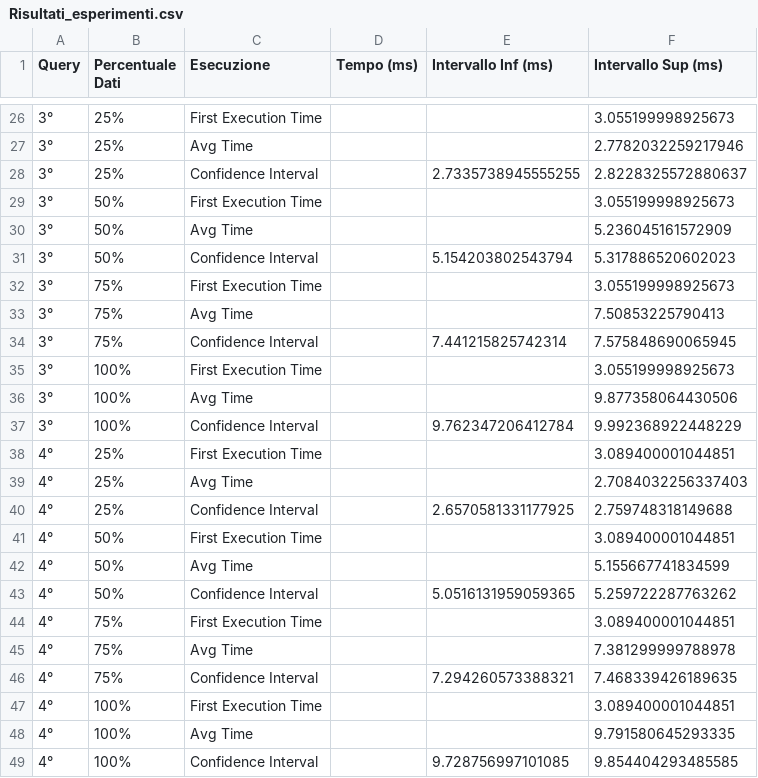
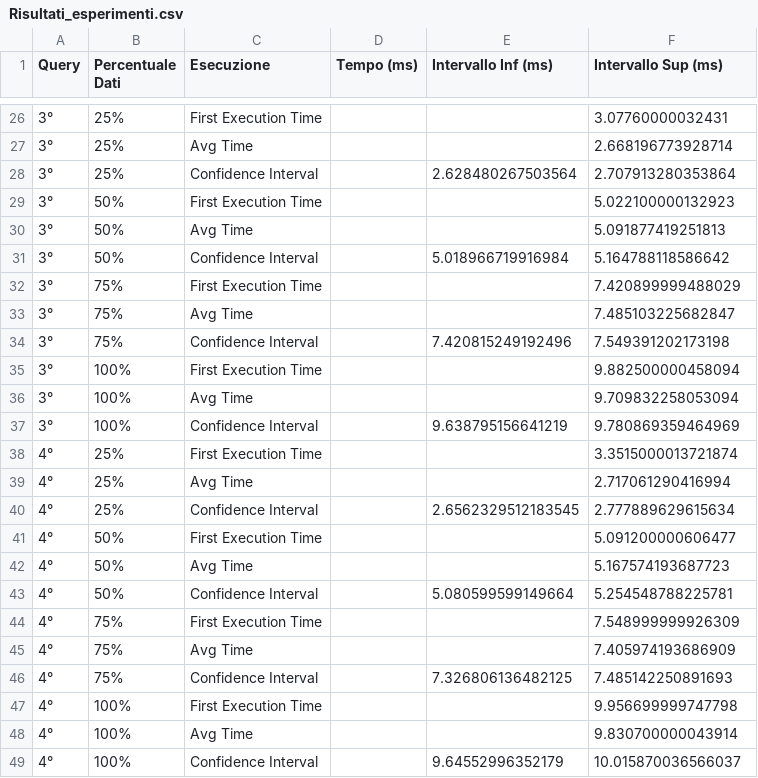
Before and after one commit to christiandev0/Database, a CSV file: Risultati_esperimenti.csv, drawn as a sheet; only a part is shown, gaps mark what is left out; the diff covers the shown part only.

```diff
--- a/Risultati_esperimenti.csv
+++ b/Risultati_esperimenti.csv
@@ -26,24 +26,24 @@ Query,Percentuale Dati,Esecuzione,Tempo (ms),Intervallo Inf (ms),Intervallo Sup
-3°,25%,First Execution Time,,,3.055199998925673
-3°,25%,Avg Time,,,2.7782032259217946
-3°,25%,Confidence Interval,,2.7335738945555255,2.8228325572880637
-3°,50%,First Execution Time,,,3.055199998925673
-3°,50%,Avg Time,,,5.236045161572909
-3°,50%,Confidence Interval,,5.154203802543794,5.317886520602023
-3°,75%,First Execution Time,,,3.055199998925673
-3°,75%,Avg Time,,,7.50853225790413
-3°,75%,Confidence Interval,,7.441215825742314,7.575848690065945
-3°,100%,First Execution Time,,,3.055199998925673
-3°,100%,Avg Time,,,9.877358064430506
-3°,100%,Confidence Interval,,9.762347206412784,9.992368922448229
-4°,25%,First Execution Time,,,3.089400001044851
-4°,25%,Avg Time,,,2.7084032256337403
-4°,25%,Confidence Interval,,2.6570581331177925,2.759748318149688
-4°,50%,First Execution Time,,,3.089400001044851
-4°,50%,Avg Time,,,5.155667741834599
-4°,50%,Confidence Interval,,5.0516131959059365,5.259722287763262
-4°,75%,First Execution Time,,,3.089400001044851
-4°,75%,Avg Time,,,7.381299999788978
-4°,75%,Confidence Interval,,7.294260573388321,7.468339426189635
-4°,100%,First Execution Time,,,3.089400001044851
-4°,100%,Avg Time,,,9.791580645293335
-4°,100%,Confidence Interval,,9.728756997101085,9.854404293485585
+3°,25%,First Execution Time,,,3.07760000032431
+3°,25%,Avg Time,,,2.668196773928714
+3°,25%,Confidence Interval,,2.628480267503564,2.707913280353864
+3°,50%,First Execution Time,,,5.022100000132923
+3°,50%,Avg Time,,,5.091877419251813
+3°,50%,Confidence Interval,,5.018966719916984,5.164788118586642
+3°,75%,First Execution Time,,,7.420899999488029
+3°,75%,Avg Time,,,7.485103225682847
+3°,75%,Confidence Interval,,7.420815249192496,7.549391202173198
+3°,100%,First Execution Time,,,9.882500000458094
+3°,100%,Avg Time,,,9.709832258053094
+3°,100%,Confidence Interval,,9.638795156641219,9.780869359464969
+4°,25%,First Execution Time,,,3.3515000013721874
+4°,25%,Avg Time,,,2.717061290416994
+4°,25%,Confidence Interval,,2.6562329512183545,2.777889629615634
+4°,50%,First Execution Time,,,5.091200000606477
+4°,50%,Avg Time,,,5.167574193687723
+4°,50%,Confidence Interval,,5.080599599149664,5.254548788225781
+4°,75%,First Execution Time,,,7.548999999926309
+4°,75%,Avg Time,,,7.405974193686909
+4°,75%,Confidence Interval,,7.326806136482125,7.485142250891693
+4°,100%,First Execution Time,,,9.956699999747798
+4°,100%,Avg Time,,,9.830700000043914
+4°,100%,Confidence Interval,,9.64552996352179,10.015870036566037
```
Also changed, not shown: 32 edited cells elsewhere in this file, 9 other files.
